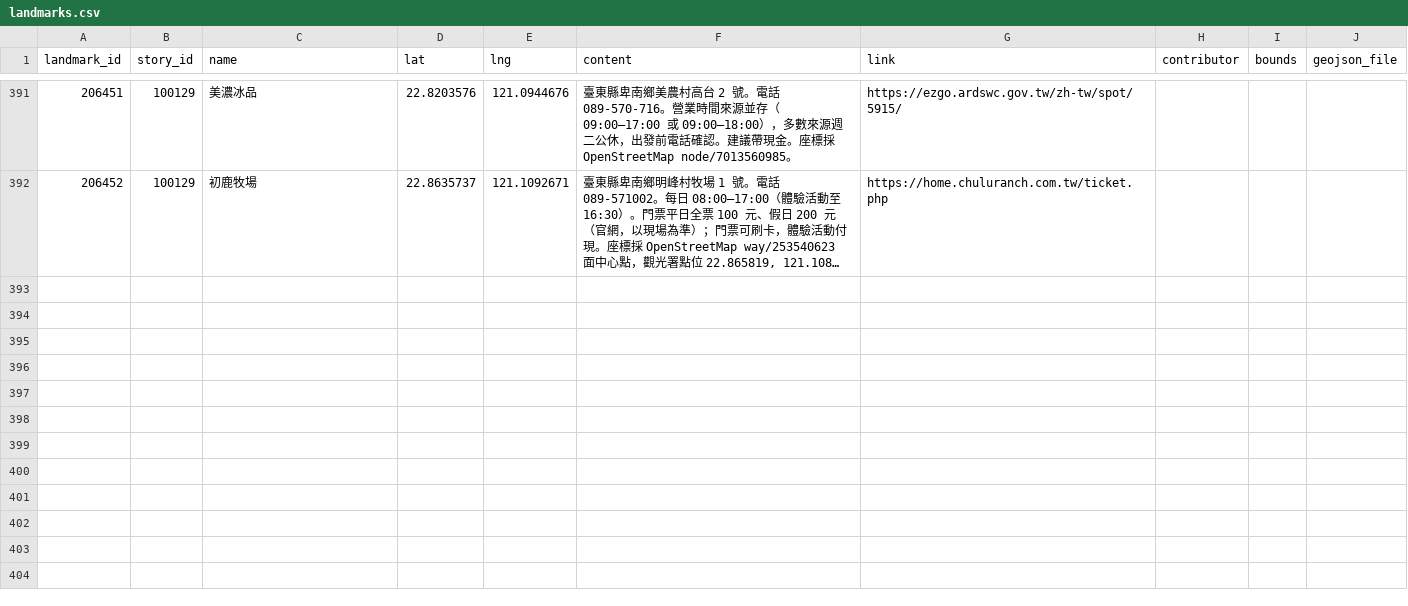
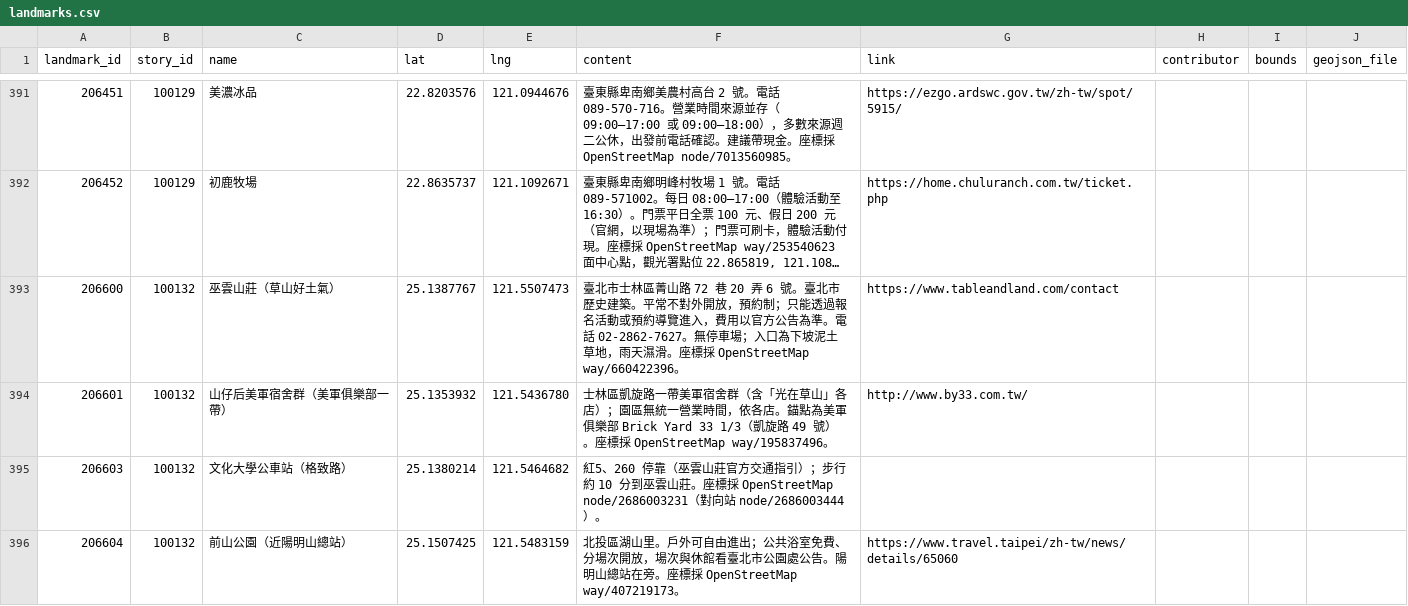
Before and after one commit to ioksengtan/Listmap_v0d3, a CSV file: data/landmarks.csv, drawn as a sheet; only a part is shown, gaps mark what is left out; long unchanged cells end in …; the diff names each change by its address in the sheet, - before the commit and + after, or states it on an @@ line.

```diff
--- a/data/landmarks.csv
+++ b/data/landmarks.csv
+row 393: 206600 | 100132 | 巫雲山莊（草山好土氣） | 25.1387767 | 121.5507473 | 臺北市士林區菁山路 72 巷 20 弄 6 號。臺北市歷史建築。平常不對外開放，預約制；只能透過報名活動或預約導覽進入，費用以官方公告為準。電話 02-2862-7627。無停車場；入口為下坡泥土草地，雨天濕滑。座標採 OpenStreetMap way/660422396。 | https://www.tableandland.com/contact
+row 394: 206601 | 100132 | 山仔后美軍宿舍群（美軍俱樂部一帶） | 25.1353932 | 121.5436780 | 士林區凱旋路一帶美軍宿舍群（含「光在草山」各店）；園區無統一營業時間，依各店。錨點為美軍俱樂部 Brick Yard 33 1/3（凱旋路 49 號）。座標採 OpenStreetMap way/195837496。 | http://www.by33.com.tw/
+row 395: 206603 | 100132 | 文化大學公車站（格致路） | 25.1380214 | 121.5464682 | 紅5、260 停靠（巫雲山莊官方交通指引）；步行約 10 分到巫雲山莊。座標採 OpenStreetMap node/2686003231（對向站 node/2686003444）。
+row 396: 206604 | 100132 | 前山公園（近陽明山總站） | 25.1507425 | 121.5483159 | 北投區湖山里。戶外可自由進出；公共浴室免費、分場次開放，場次與休館看臺北市公園處公告。陽明山總站在旁。座標採 OpenStreetMap way/407219173。 | https://www.travel.taipei/zh-tw/news/details/65060
```
Also changed, not shown: data/stories.csv, 6 other files.
